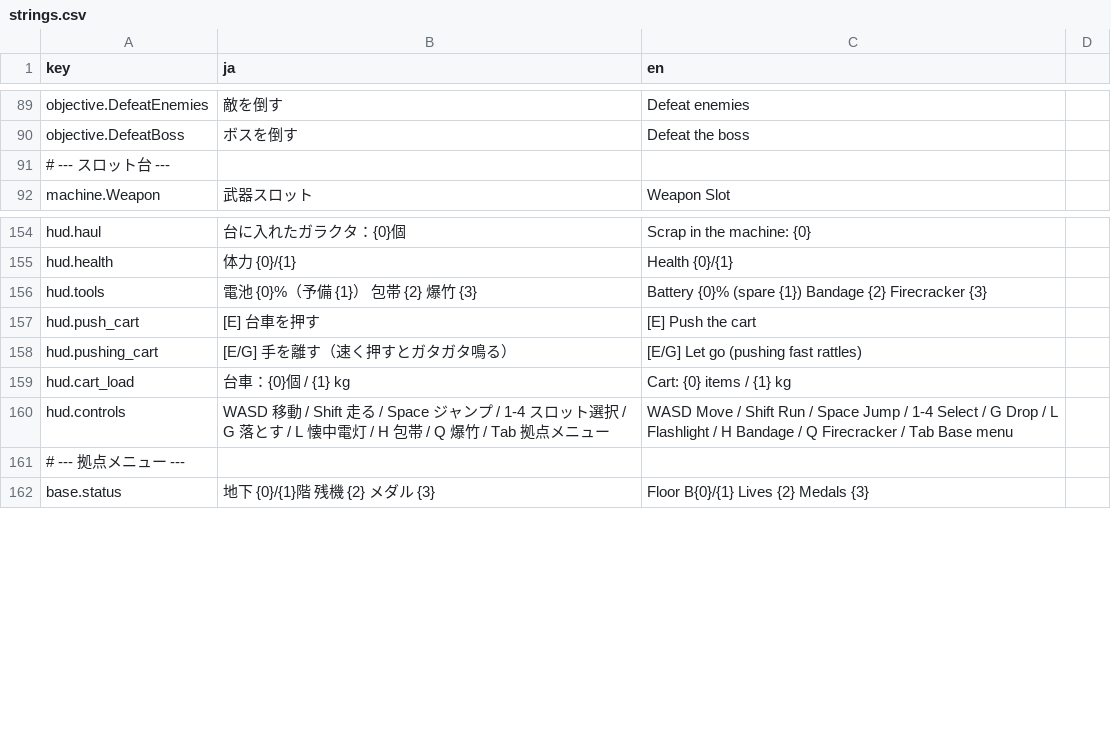
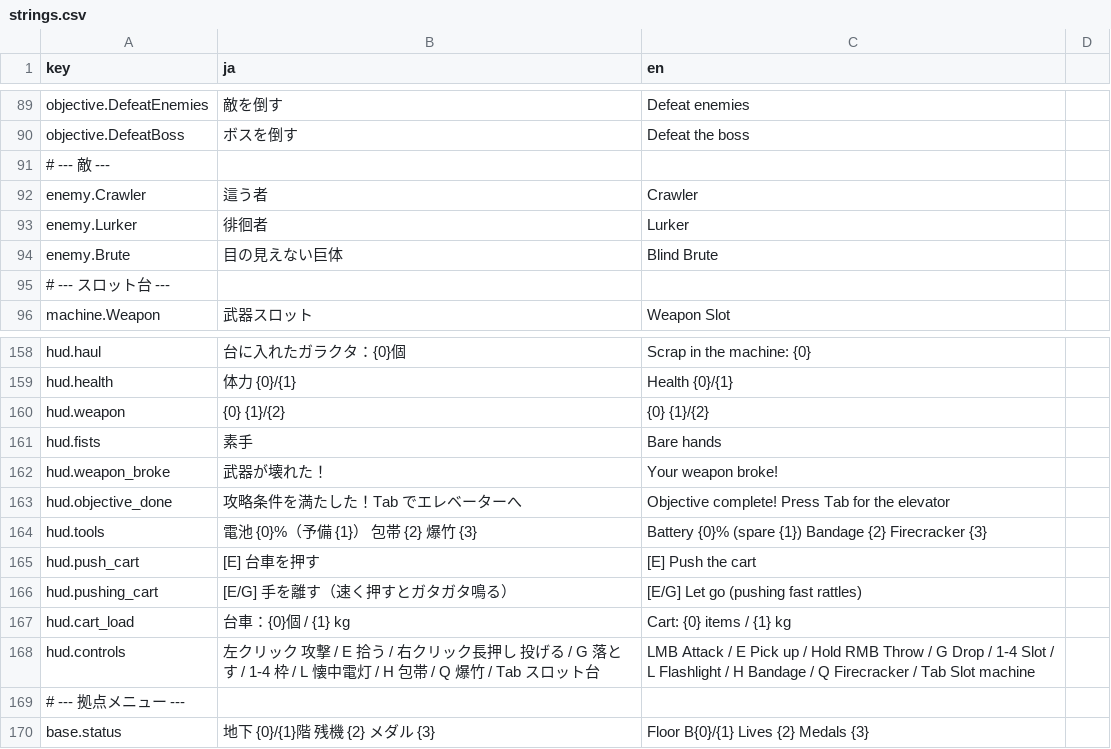
Before and after one commit to Kawamoto24e1058/Spin-the-Scrap, a CSV file: Assets/SpinTheScrap/Resources/Localization/strings.csv, drawn as a sheet; only a part is shown, gaps mark what is left out.

```diff
--- a/Assets/SpinTheScrap/Resources/Localization/strings.csv
+++ b/Assets/SpinTheScrap/Resources/Localization/strings.csv
@@ -90,2 +90,6 @@ objective.DefeatEnemies,敵を倒す,Defeat enemies
 objective.DefeatBoss,ボスを倒す,Defeat the boss
+# --- 敵 ---
+enemy.Crawler,這う者,Crawler
+enemy.Lurker,徘徊者,Lurker
+enemy.Brute,目の見えない巨体,Blind Brute
 # --- スロット台 ---
@@ -155,2 +159,6 @@ hud.haul,台に入れたガラクタ：{0}個,Scrap in the machine: {0}
 hud.health,体力 {0}/{1},Health {0}/{1}
+hud.weapon,{0}  {1}/{2},{0}  {1}/{2}
+hud.fists,素手,Bare hands
+hud.weapon_broke,武器が壊れた！,Your weapon broke!
+hud.objective_done,攻略条件を満たした！Tab でエレベーターへ,Objective complete! Press Tab for the elevator
 hud.tools,電池 {0}%（予備 {1}）  包帯 {2}  爆竹 {3},Battery {0}% (spare {1})  Bandage {2}  Firecracker {3}
@@ -159,3 +167,3 @@ hud.pushing_cart,[E/G] 手を離す（速く押すとガタガタ鳴る）,[E/G]
 hud.cart_load,台車：{0}個 / {1} kg,Cart: {0} items / {1} kg
-hud.controls,WASD 移動 / Shift 走る / Space ジャンプ / 1-4 スロット選択 / G 落とす / L 懐中電灯 / H 包帯 / Q 爆竹 / Tab 拠点メニュー,WASD Move / Shift Run / Space Jump / 1-4 Select / G Drop / L Flashlight / H Bandage / Q Firecracker / Tab Base menu
+hud.controls,左クリック 攻撃 / E 拾う / 右クリック長押し 投げる / G 落とす / 1-4 枠 / L 懐中電灯 / H 包帯 / Q 爆竹 / Tab スロット台,LMB Attack / E Pick up / Hold RMB Throw / G Drop / 1-4 Slot / L Flashlight / H Bandage / Q Firecracker / Tab Slot machine
 # --- 拠点メニュー ---
```
Also changed, not shown: 14 other files.
